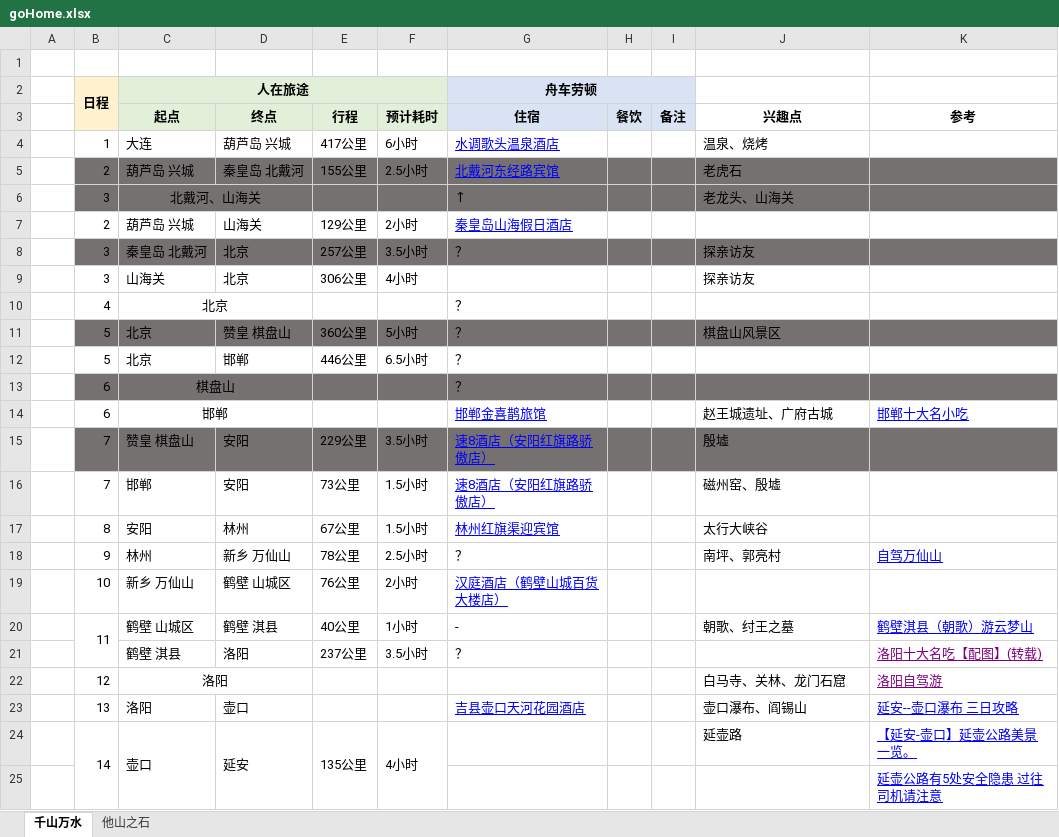
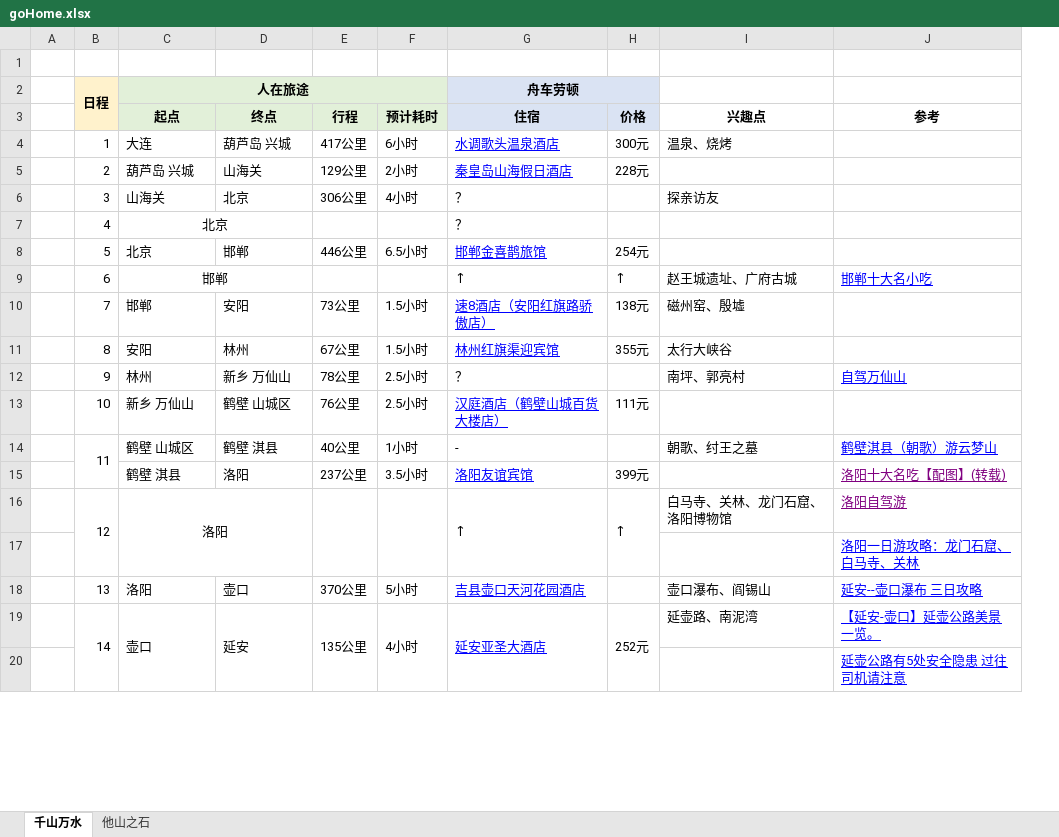
Before and after one commit to qh997/OddsAndEnds, an Excel workbook: homeWay/goHome.xlsx, sheet 千山万水, drawn as a sheet; only a part is shown; values as stored, in another font and other column widths than the file's, no borders; removed rows and columns are numbered as before the commit, all else as after; the diff covers the shown part only; the diff names each change by its address in the sheet, - before the commit and + after, or states it on an @@ line.

Commit message:
goHome

```diff
--- a/homeWay/goHome.xlsx (sheet 千山万水)
+++ b/homeWay/goHome.xlsx (sheet 千山万水)
-column H (餐饮), empty
-column I (备注), empty
+column H (价格), rows 4-16: 300元 | 228元 |  |  | 254元 | ↑ | 138元 | 355元 |  | 111元 |  | 399元 | ↑; row 19: 252元
-row 5:  | 2 | 葫芦岛 兴城 | 秦皇岛 北戴河 | 155公里 | 2.5小时 | 北戴河东经路宾馆 |  |  | 老虎石
-row 6:  | 3 | 北戴河、山海关 |  |  |  | ↑ |  |  | 老龙头、山海关
-row 8:  | 3 | 秦皇岛 北戴河 | 北京 | 257公里 | 3.5小时 | ？ |  |  | 探亲访友
-G6 (住宿): (empty)
+G6 (住宿): ？
-row 11:  | 5 | 北京 | 赞皇 棋盘山 | 360公里 | 5小时 | ？ |  |  | 棋盘山风景区
-G8 (住宿): ？
+G8 (住宿): 邯郸金喜鹊旅馆
@@ G8 underline: off → on, text colour: black → #0000FF @@
-row 13:  | 6 | 棋盘山 |  |  |  | ？
-G9 (住宿): 邯郸金喜鹊旅馆
+G9 (住宿): ↑
@@ G9 underline: on → off, text colour: #0000FF → black @@
-row 15:  | 7 | 赞皇 棋盘山 | 安阳 | 229公里 | 3.5小时 | 速8酒店（安阳红旗路骄傲店） |  |  | 殷墟
-F13 (预计耗时): 2小时
+F13 (预计耗时): 2.5小时
-G15 (住宿): ？
+G15 (住宿): 洛阳友谊宾馆
@@ G15 underline: off → on, text colour: black → #0000FF @@
+B16:B17 merged
+E16:E17 merged
+F16:F17 merged
-G16 (住宿): (empty)
+G16 (住宿): ↑
+G16:G17 merged
-I16 (兴趣点): 白马寺、关林、龙门石窟
+I16 (兴趣点): 白马寺、关林、龙门石窟、洛阳博物馆
+row 17:  |  |  |  |  |  |  |  |  | 洛阳一日游攻略：龙门石窟、白马寺、关林
-E18 (行程): (empty)
+E18 (行程): 370公里
-F18 (预计耗时): (empty)
+F18 (预计耗时): 5小时
-G19 (住宿): (empty)
+G19 (住宿): 延安亚圣大酒店
+G19:G20 merged
-I19 (兴趣点): 延壶路
+I19 (兴趣点): 延壶路、南泥湾
```
Also changed, not shown: 4 edited cells and merged cells elsewhere in this sheet, formulas that keep their value.
